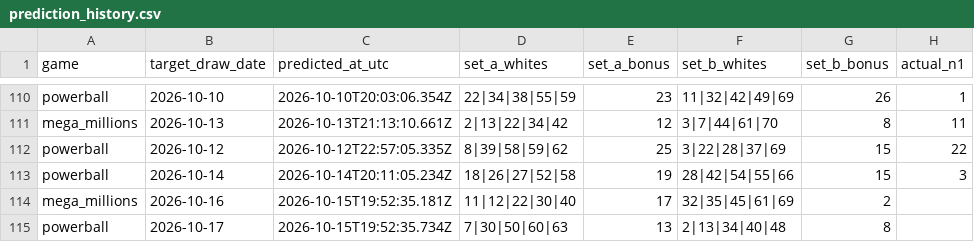
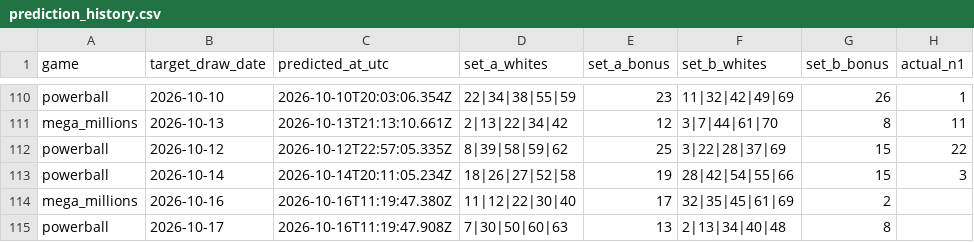
Before and after one commit to currygohan/currygohan-predictor, a CSV file: data/prediction_history.csv, drawn as a sheet; only a part is shown, gaps mark what is left out; the diff names each change by its address in the sheet, - before the commit and + after, or states it on an @@ line.

```diff
--- a/data/prediction_history.csv
+++ b/data/prediction_history.csv
-C114 (predicted_at_utc): 2026-10-15T19:52:35.181Z
+C114 (predicted_at_utc): 2026-10-16T11:19:47.380Z
-C115 (predicted_at_utc): 2026-10-15T19:52:35.734Z
+C115 (predicted_at_utc): 2026-10-16T11:19:47.908Z
```
